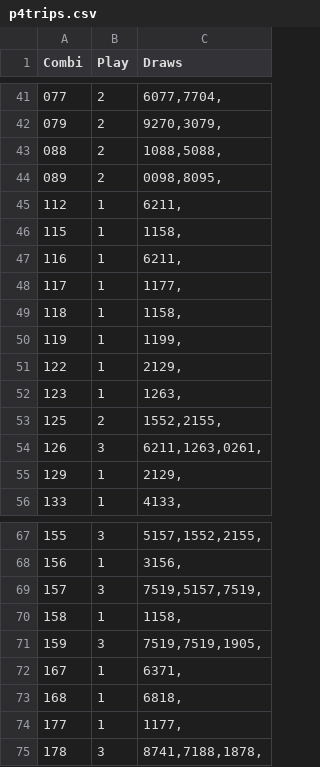
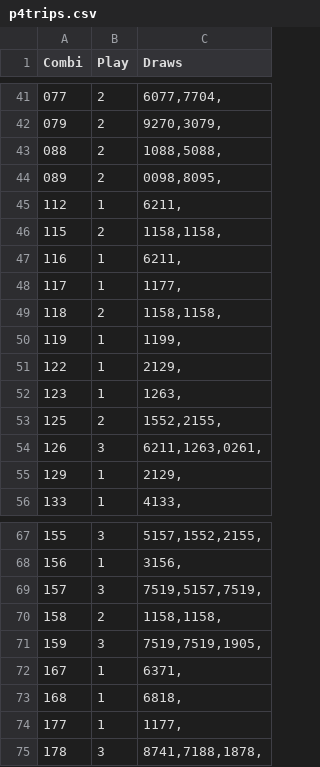
Before and after one commit to csnlcbtt/wix, a CSV file: csv/p4trips.csv, drawn as a sheet; only a part is shown, gaps mark what is left out.

```diff
--- a/csv/p4trips.csv
+++ b/csv/p4trips.csv
@@ -45,6 +45,6 @@
 "112",1,"6211,"
-"115",1,"1158,"
+"115",2,"1158,1158,"
 "116",1,"6211,"
 "117",1,"1177,"
-"118",1,"1158,"
+"118",2,"1158,1158,"
 "119",1,"1199,"
@@ -69,3 +69,3 @@
 "157",3,"7519,5157,7519,"
-"158",1,"1158,"
+"158",2,"1158,1158,"
 "159",3,"7519,7519,1905,"
```
Also changed, not shown: csv/p4numbywk.csv, csv/p4pairs.csv, 1 other file.
